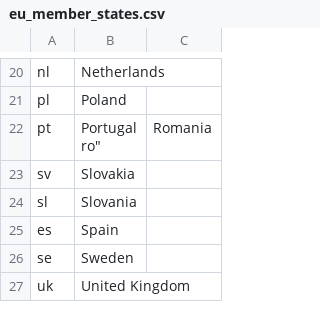
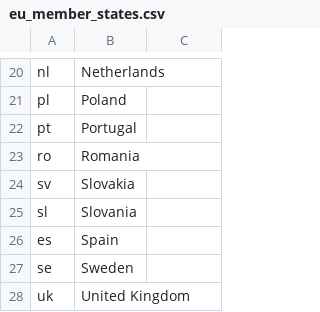
Before and after one commit to ekulos/esdrt.content, a CSV file: esdrt/content/profiles/default/esdrtvocabularies/eu_member_states.csv, drawn as a sheet; only a part is shown, gaps mark what is left out; ↵ is a line break in a cell; the diff names each change by its address in the sheet, - before the commit and + after, or states it on an @@ line.

```diff
--- a/esdrt/content/profiles/default/esdrtvocabularies/eu_member_states.csv
+++ b/esdrt/content/profiles/default/esdrtvocabularies/eu_member_states.csv
-B22: Portugal ↵ ro"
+B22: Portugal
-C22: Romania
+C22: (empty)
+row 23: ro | Romania
```
Also changed, not shown: esdrt/content/profiles/default/esdrtvocabularies/ghg_source_category.csv, 3 other files.
